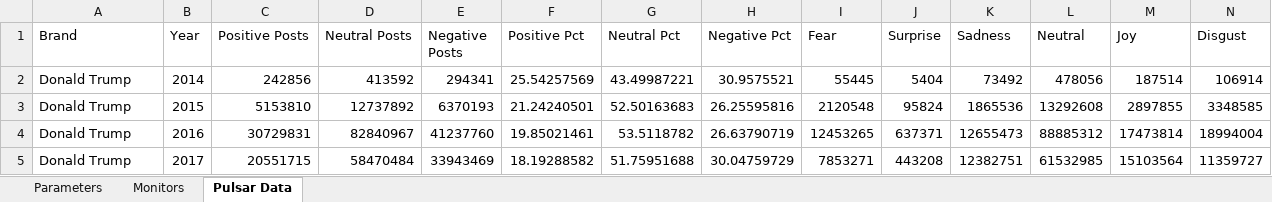
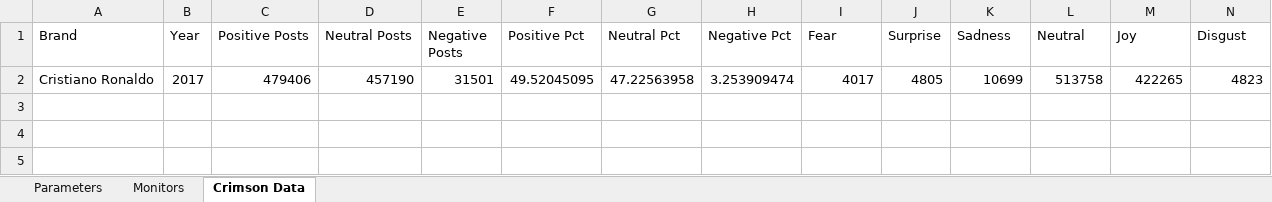
Before and after one commit to minhnhat992/VBA, an Excel workbook: power_query/power_query.xlsm, sheet Crimson Data, drawn as a sheet; only a part is shown; values as stored, in another font and other column widths than the file's, no borders; table styles not drawn; removed rows and columns are numbered as before the commit, all else as after; rows hold the shown columns only; the diff names each change by its address in the sheet, - before the commit and + after, or states it on an @@ line.

Commit message:
fix pulsar to crimson

```diff
--- a/power_query/power_query.xlsm (sheet Crimson Data)
+++ b/power_query/power_query.xlsm (sheet Crimson Data)
-sheet tab: Pulsar Data
+sheet tab: Crimson Data
-row 2: Donald Trump | 2014 | 242856 | 413592 | 294341 | 25.54257569 | 43.49987221 | 30.9575521 | 55445 | 5404 | 73492 | 478056 | 187514 | 106914
-row 3: Donald Trump | 2015 | 5153810 | 12737892 | 6370193 | 21.24240501 | 52.50163683 | 26.25595816 | 2120548 | 95824 | 1865536 | 13292608 | 2897855 | 3348585
-row 4: Donald Trump | 2016 | 30729831 | 82840967 | 41237760 | 19.85021461 | 53.5118782 | 26.63790719 | 12453265 | 637371 | 12655473 | 88885312 | 17473814 | 18994004
-row 5: Donald Trump | 2017 | 20551715 | 58470484 | 33943469 | 18.19288582 | 51.75951688 | 30.04759729 | 7853271 | 443208 | 12382751 | 61532985 | 15103564 | 11359727
+row 2: Cristiano Ronaldo | 2017 | 479406 | 457190 | 31501 | 49.52045095 | 47.22563958 | 3.253909474 | 4017 | 4805 | 10699 | 513758 | 422265 | 4823
```
Also changed, not shown: sheet Parameters.
